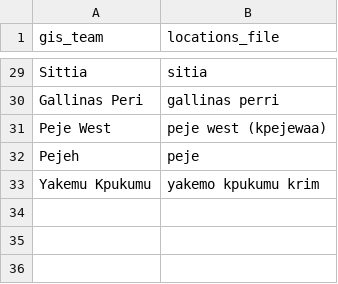
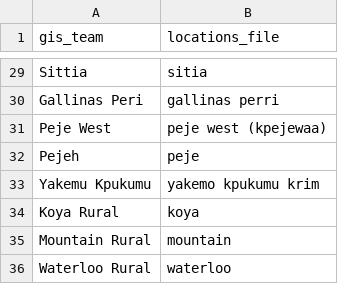
Before and after one commit to eHealthAfrica/locations, a CSV file: mapping-coordinates-sierra-leona-locations/manual_mapping.csv, drawn as a sheet; only a part is shown, gaps mark what is left out.

Commit message:
add deprecation locations with coordiantes
recover deprecated locations and mark them as deprecated
update deprecated locations with coordianates
add diff deprecated - new SL locations to taks folder
add diff readable deprecated - new SL locations to taks folder
update build files

Fixes #904-1

```diff
--- a/mapping-coordinates-sierra-leona-locations/manual_mapping.csv
+++ b/mapping-coordinates-sierra-leona-locations/manual_mapping.csv
@@ -33 +33,4 @@ Pejeh,peje
 Yakemu Kpukumu,yakemo kpukumu krim
+Koya Rural,koya
+Mountain Rural,mountain
+Waterloo Rural,waterloo
```
Also changed, not shown: 8 other files.
